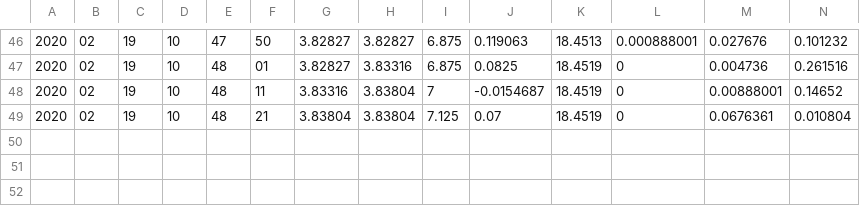
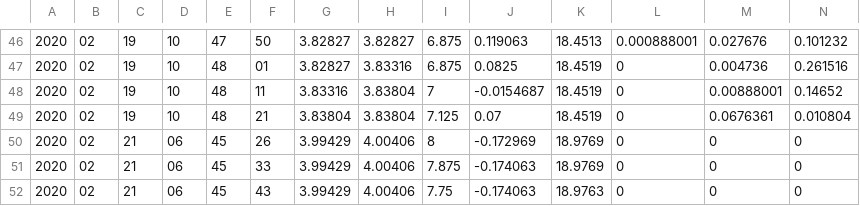
Before and after one commit to floripasat/received-data, a CSV file: data/beacon.csv, drawn as a sheet; only a part is shown, gaps mark what is left out; rows hold the shown columns only; the diff names each change by its address in the sheet, - before the commit and + after, or states it on an @@ line.

Commit message:
Adding beacon data from KJ7LXJ

```diff
--- a/data/beacon.csv
+++ b/data/beacon.csv
+row 50: 2020 | 02 | 21 | 06 | 45 | 26 | 3.99429 | 4.00406 | 8 | -0.172969 | 18.9769 | 0 | 0 | 0
+row 51: 2020 | 02 | 21 | 06 | 45 | 33 | 3.99429 | 4.00406 | 7.875 | -0.174063 | 18.9769 | 0 | 0 | 0
+row 52: 2020 | 02 | 21 | 06 | 45 | 43 | 3.99429 | 4.00406 | 7.75 | -0.174063 | 18.9763 | 0 | 0 | 0
```
Also changed, not shown: 1 other file.
